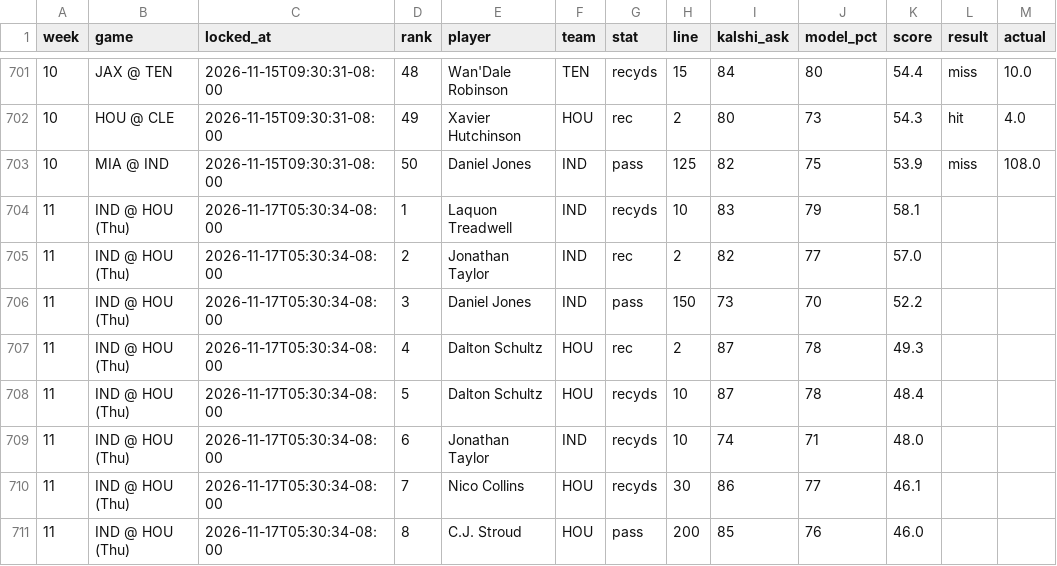
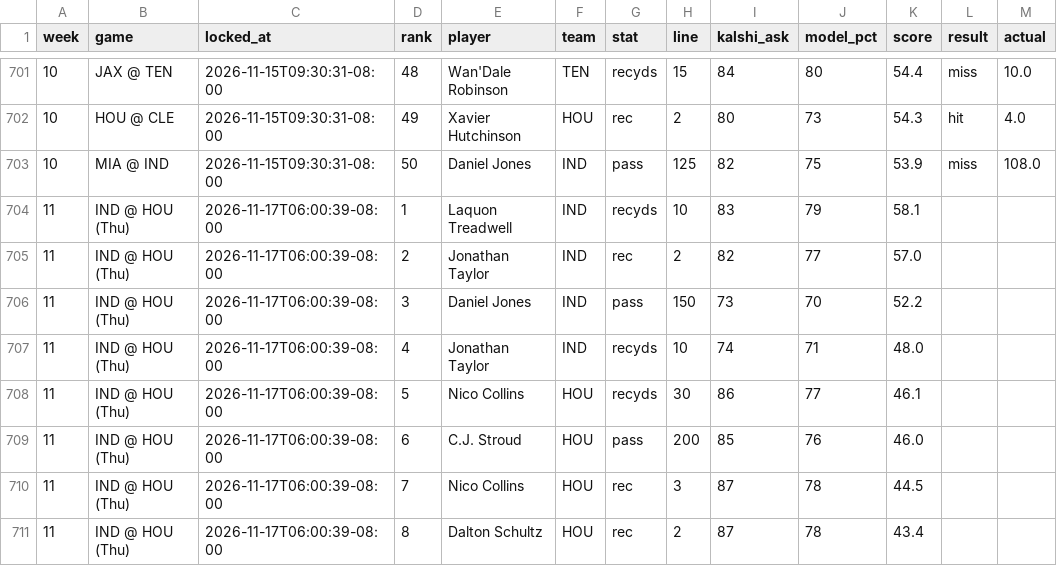
Before and after one commit to mrparkecito-droid/prop-board, a CSV file: data/locked_picks.csv, drawn as a sheet; only a part is shown, gaps mark what is left out.

```diff
--- a/data/locked_picks.csv
+++ b/data/locked_picks.csv
@@ -703,9 +703,9 @@ week,game,locked_at,rank,player,team,stat,line,kalshi_ask,model_pct,score,result
 10,MIA @ IND,2026-11-15T09:30:31-08:00,50,Daniel Jones,IND,pass,125,82,75,53.9,miss,108.0
-11,IND @ HOU (Thu),2026-11-17T05:30:34-08:00,1,Laquon Treadwell,IND,recyds,10,83,79,58.1,,
-11,IND @ HOU (Thu),2026-11-17T05:30:34-08:00,2,Jonathan Taylor,IND,rec,2,82,77,57.0,,
-11,IND @ HOU (Thu),2026-11-17T05:30:34-08:00,3,Daniel Jones,IND,pass,150,73,70,52.2,,
-11,IND @ HOU (Thu),2026-11-17T05:30:34-08:00,4,Dalton Schultz,HOU,rec,2,87,78,49.3,,
-11,IND @ HOU (Thu),2026-11-17T05:30:34-08:00,5,Dalton Schultz,HOU,recyds,10,87,78,48.4,,
-11,IND @ HOU (Thu),2026-11-17T05:30:34-08:00,6,Jonathan Taylor,IND,recyds,10,74,71,48.0,,
-11,IND @ HOU (Thu),2026-11-17T05:30:34-08:00,7,Nico Collins,HOU,recyds,30,86,77,46.1,,
-11,IND @ HOU (Thu),2026-11-17T05:30:34-08:00,8,C.J. Stroud,HOU,pass,200,85,76,46.0,,
+11,IND @ HOU (Thu),2026-11-17T06:00:39-08:00,1,Laquon Treadwell,IND,recyds,10,83,79,58.1,,
+11,IND @ HOU (Thu),2026-11-17T06:00:39-08:00,2,Jonathan Taylor,IND,rec,2,82,77,57.0,,
+11,IND @ HOU (Thu),2026-11-17T06:00:39-08:00,3,Daniel Jones,IND,pass,150,73,70,52.2,,
+11,IND @ HOU (Thu),2026-11-17T06:00:39-08:00,4,Jonathan Taylor,IND,recyds,10,74,71,48.0,,
+11,IND @ HOU (Thu),2026-11-17T06:00:39-08:00,5,Nico Collins,HOU,recyds,30,86,77,46.1,,
+11,IND @ HOU (Thu),2026-11-17T06:00:39-08:00,6,C.J. Stroud,HOU,pass,200,85,76,46.0,,
+11,IND @ HOU (Thu),2026-11-17T06:00:39-08:00,7,Nico Collins,HOU,rec,3,87,78,44.5,,
+11,IND @ HOU (Thu),2026-11-17T06:00:39-08:00,8,Dalton Schultz,HOU,rec,2,87,78,43.4,,
```
Also changed, not shown: 8 other files.
